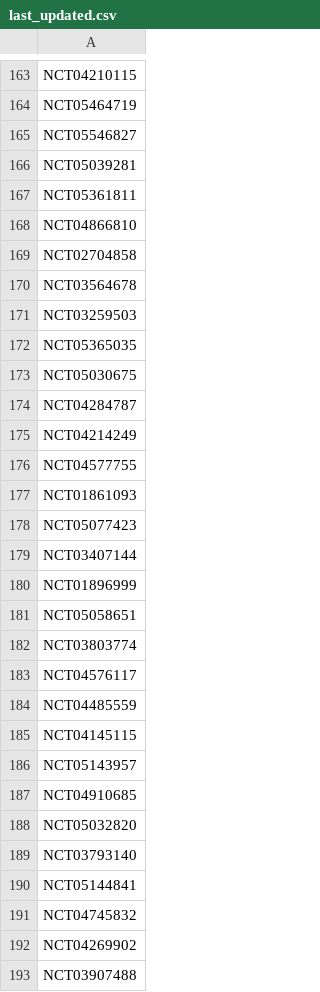
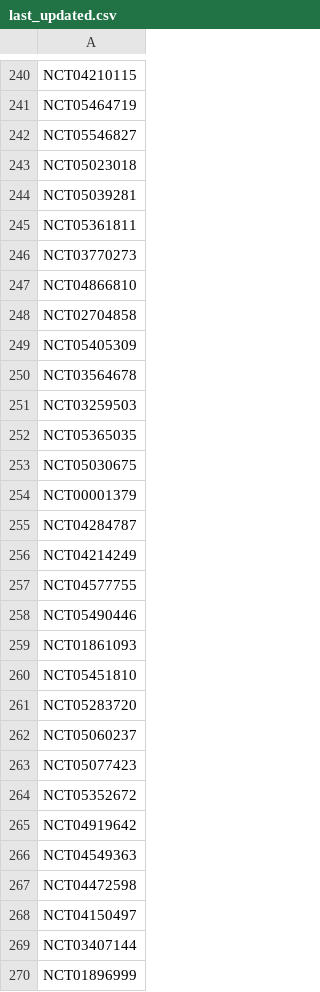
Before and after one commit to bbennett80/ClinicalTrials, a CSV file: update/last_updated.csv, drawn as a sheet; only a part is shown, gaps mark what is left out; the shorter side is filled out with more unchanged rows; the diff covers the shown part only; the diff names each change by its address in the sheet, - before the commit and + after, or states it on an @@ line.

```diff
--- a/update/last_updated.csv
+++ b/update/last_updated.csv
+row 243: NCT05023018
+row 246: NCT03770273
+row 249: NCT05405309
+row 254: NCT00001379
+row 258: NCT05490446
+row 260: NCT05451810
+row 261: NCT05283720
+row 262: NCT05060237
+row 264: NCT05352672
+row 265: NCT04919642
+row 266: NCT04549363
+row 267: NCT04472598
+row 268: NCT04150497
```
Also changed, not shown: 94 added rows elsewhere in this file, 1 other file.
